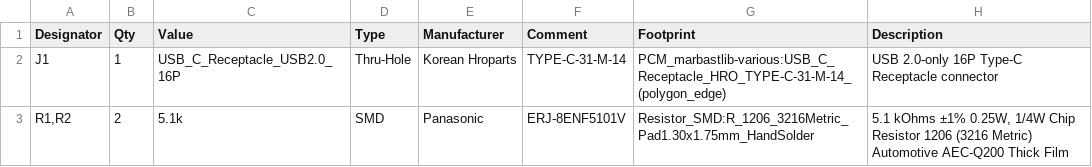
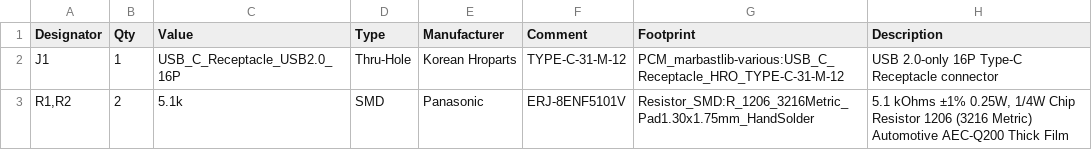
Before and after one commit to oxkDev/Custom-Mechanical-Keyboard, a CSV file: Custom Keyboard Exports/USB-C Plug/Custom Mechanical Keyboard BOM.csv, drawn as a sheet.

Commit message:
Feat: Generated export for USB Plug

```diff
--- a/Custom Keyboard Exports/USB-C Plug/Custom Mechanical Keyboard BOM.csv
+++ b/Custom Keyboard Exports/USB-C Plug/Custom Mechanical Keyboard BOM.csv
@@ -1,3 +1,3 @@
 Designator,Qty,Value,Type,Manufacturer,Comment,Footprint,Description
-J1,1,USB_C_Receptacle_USB2.0_16P,Thru-Hole,Korean Hroparts,TYPE-C-31-M-14,PCM_marbastlib-various:USB_C_Receptacle_HRO_TYPE-C-31-M-14_(polygon_edge),USB 2.0-only 16P Type-C Receptacle connector
+J1,1,USB_C_Receptacle_USB2.0_16P,Thru-Hole,Korean Hroparts,TYPE-C-31-M-12,PCM_marbastlib-various:USB_C_Receptacle_HRO_TYPE-C-31-M-12,USB 2.0-only 16P Type-C Receptacle connector
 "R1,R2",2,5.1k,SMD,Panasonic,ERJ-8ENF5101V,Resistor_SMD:R_1206_3216Metric_Pad1.30x1.75mm_HandSolder,"5.1 kOhms ±1% 0.25W, 1/4W Chip Resistor 1206 (3216 Metric) Automotive AEC-Q200 Thick Film"
```
Also changed, not shown: Custom Keyboard Exports/USB-C Plug/Custom Mechanical Keyboard-all-pos.csv, 14 other files.
